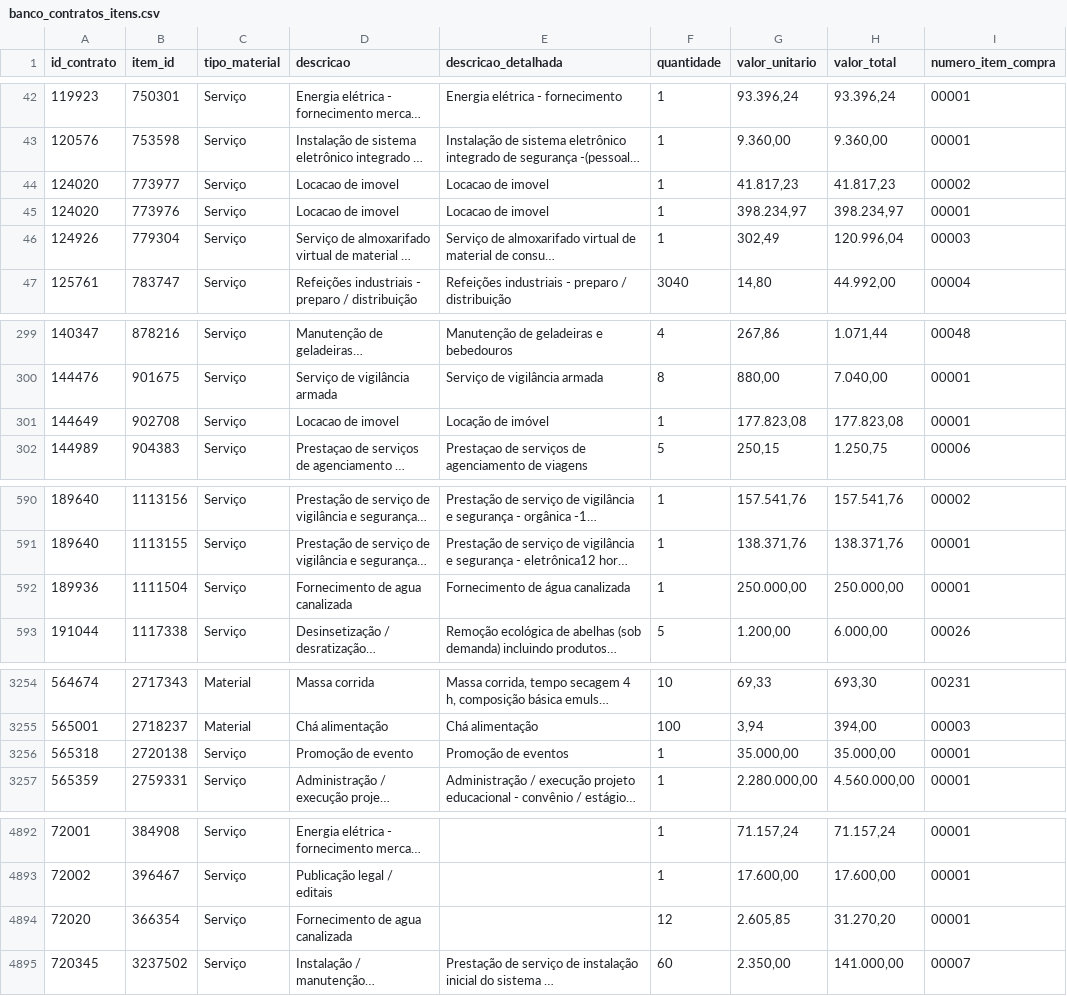
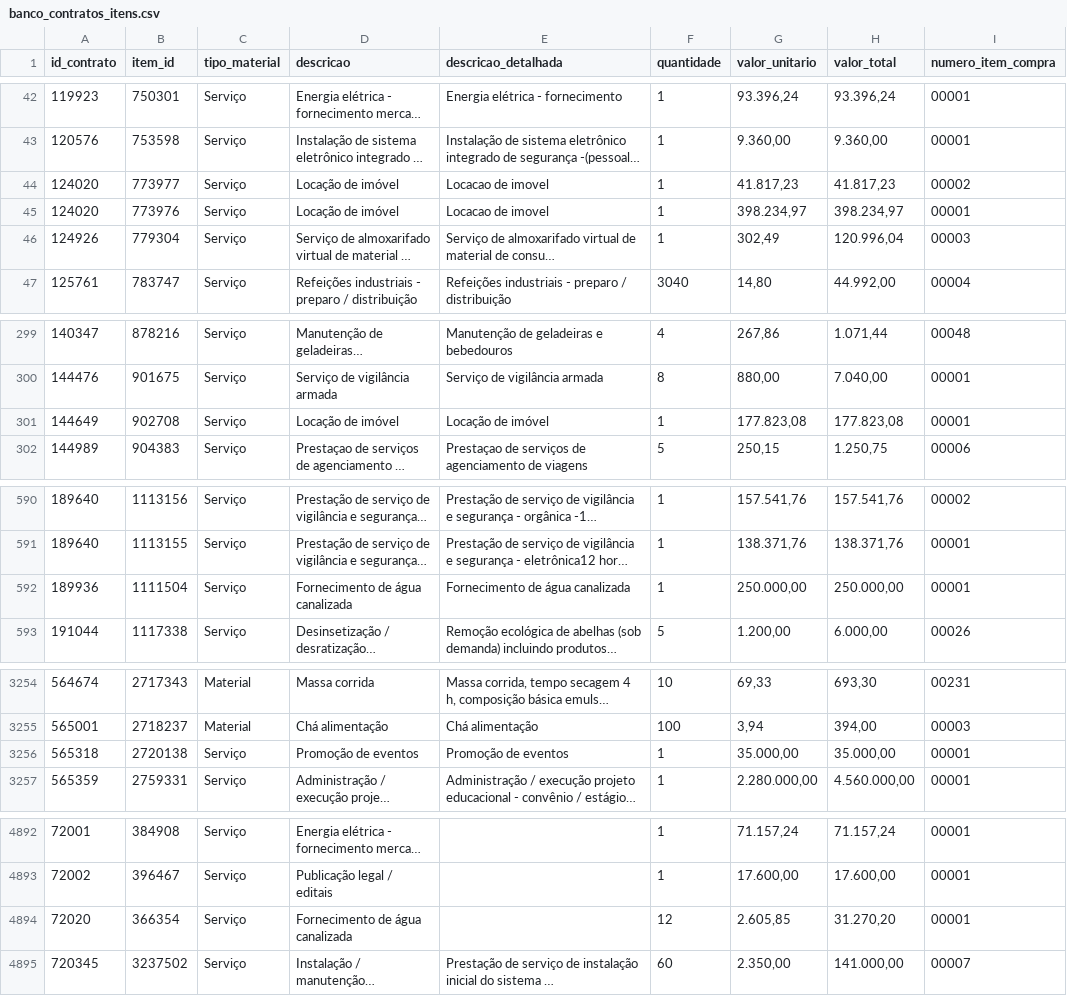
Before and after one commit to tingolopes/comprasv2, a CSV file: data/banco_contratos_itens.csv, drawn as a sheet; only a part is shown, gaps mark what is left out; long unchanged cells end in …; the diff covers the shown part only; the diff names each change by its address in the sheet, - before the commit and + after, or states it on an @@ line.

```diff
--- a/data/banco_contratos_itens.csv
+++ b/data/banco_contratos_itens.csv
-D44:D45 (descricao): Locacao de imovel
+D44:D45 (descricao): Locação de imóvel
-D301 (descricao): Locacao de imovel
+D301 (descricao): Locação de imóvel
-D592 (descricao): Fornecimento de agua canalizada
+D592 (descricao): Fornecimento de água canalizada
-D3256 (descricao): Promoção de evento
+D3256 (descricao): Promoção de eventos
-D4894 (descricao): Fornecimento de agua canalizada
+D4894 (descricao): Fornecimento de água canalizada
```
Also changed, not shown: 1 edited cell elsewhere in this file, data/banco_metadados_atualizacao.csv, 3 other files.
